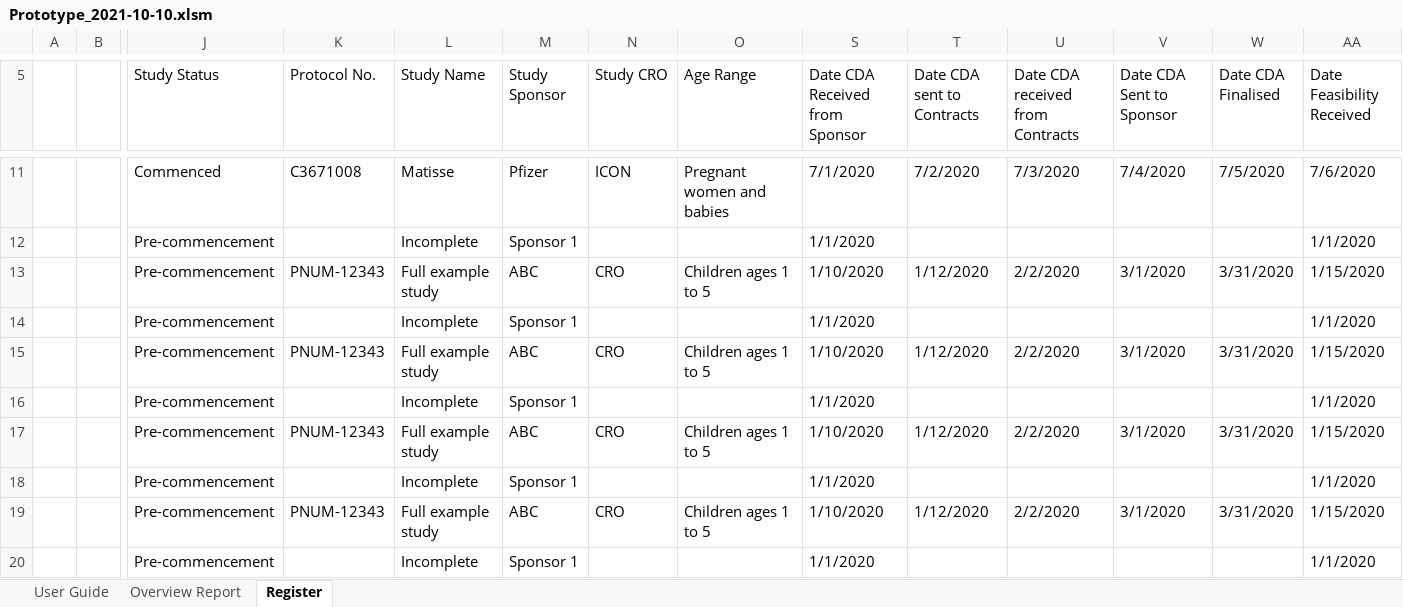
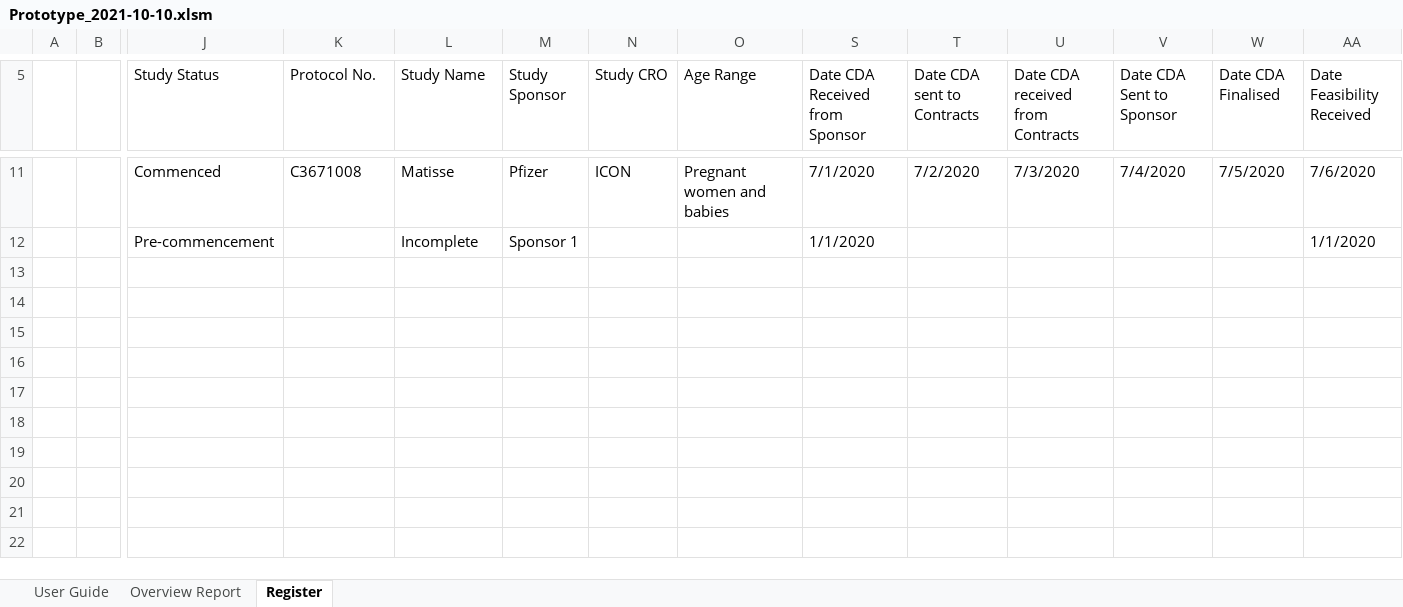
Before and after one commit to HatimEssajee/CITS3200, an Excel workbook: Prototypes/Prototype_2021-10-10.xlsm, sheet Register, drawn as a sheet; only a part is shown, gaps mark what is left out; values as stored, in another font and other column widths than the file's, no borders; charts and pictures and table styles not drawn; rows hold the shown columns only; the diff names each change by its address in the sheet, - before the commit and + after, or states it on an @@ line.

```diff
--- a/Prototypes/Prototype_2021-10-10.xlsm (sheet Register)
+++ b/Prototypes/Prototype_2021-10-10.xlsm (sheet Register)
-row 13:  |  | Pre-commencement | PNUM-12343 | Full example study | ABC | CRO | Children ages 1 to 5 | 1/10/2020 | 1/12/2020 | 2/2/2020 | 3/1/2020 | 3/31/2020 | 1/15/2020
-row 14:  |  | Pre-commencement |  | Incomplete | Sponsor 1 |  |  | 1/1/2020 |  |  |  |  | 1/1/2020
-row 15:  |  | Pre-commencement | PNUM-12343 | Full example study | ABC | CRO | Children ages 1 to 5 | 1/10/2020 | 1/12/2020 | 2/2/2020 | 3/1/2020 | 3/31/2020 | 1/15/2020
-row 16:  |  | Pre-commencement |  | Incomplete | Sponsor 1 |  |  | 1/1/2020 |  |  |  |  | 1/1/2020
-row 17:  |  | Pre-commencement | PNUM-12343 | Full example study | ABC | CRO | Children ages 1 to 5 | 1/10/2020 | 1/12/2020 | 2/2/2020 | 3/1/2020 | 3/31/2020 | 1/15/2020
-row 18:  |  | Pre-commencement |  | Incomplete | Sponsor 1 |  |  | 1/1/2020 |  |  |  |  | 1/1/2020
-row 19:  |  | Pre-commencement | PNUM-12343 | Full example study | ABC | CRO | Children ages 1 to 5 | 1/10/2020 | 1/12/2020 | 2/2/2020 | 3/1/2020 | 3/31/2020 | 1/15/2020
-row 20:  |  | Pre-commencement |  | Incomplete | Sponsor 1 |  |  | 1/1/2020 |  |  |  |  | 1/1/2020
```
Also changed, not shown: sheet Overview Report, hidden cells, charts or pictures, 56 other files.
